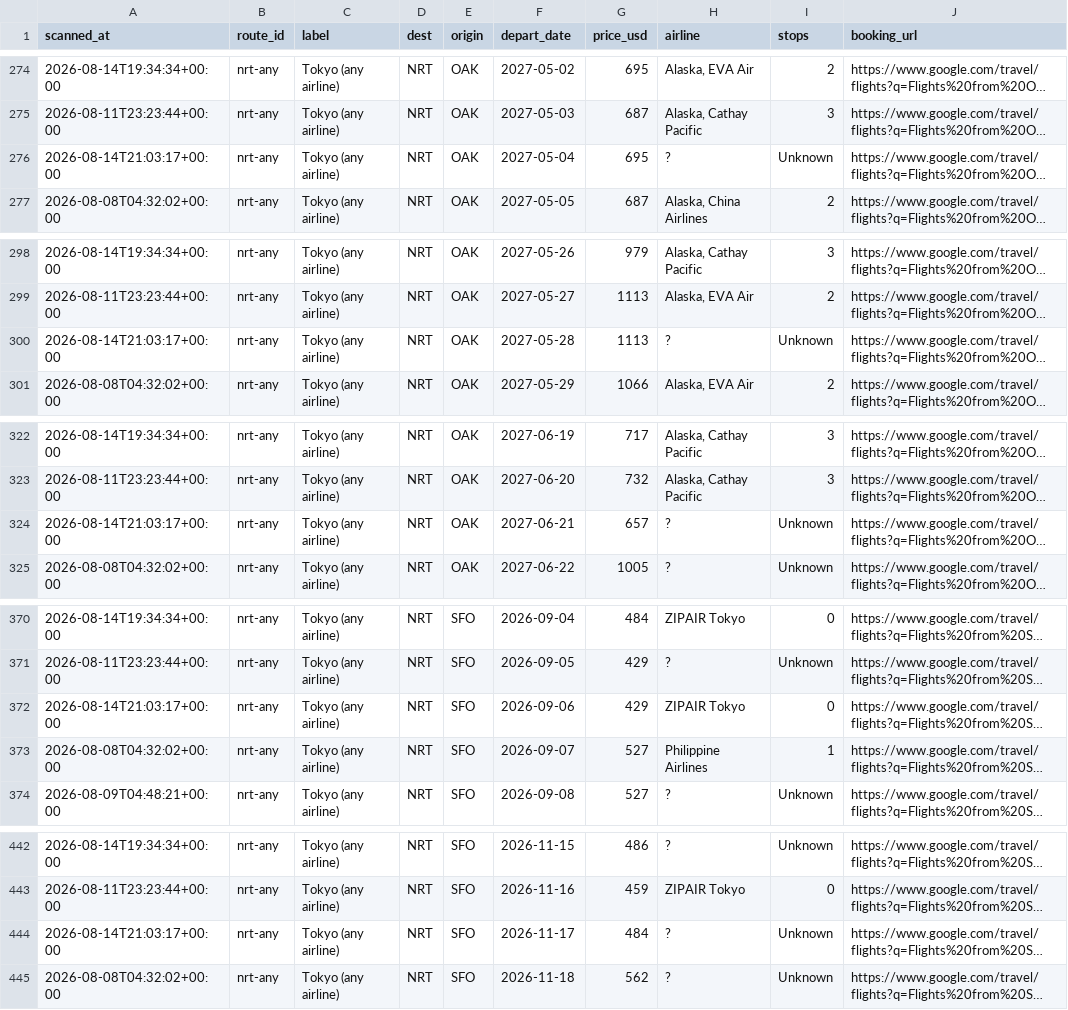
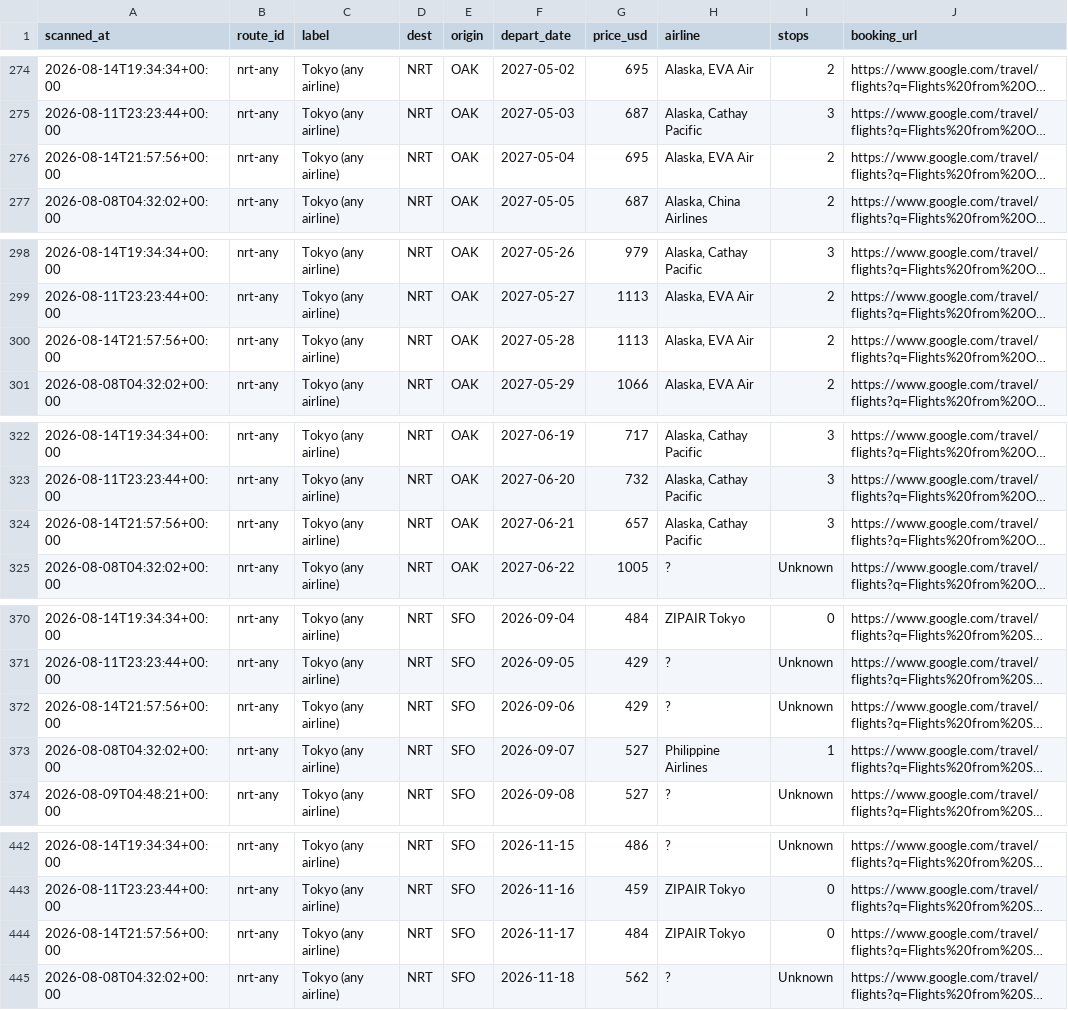
Before and after one commit to vanqd3216-dev/fare-tracker, a CSV file: calendar_latest.csv, drawn as a sheet; only a part is shown, gaps mark what is left out; long unchanged cells end in …; the diff covers the shown part only; the diff names each change by its address in the sheet, - before the commit and + after, or states it on an @@ line.

```diff
--- a/calendar_latest.csv
+++ b/calendar_latest.csv
-A276 (scanned_at): 2026-08-14T21:03:17+00:00
+A276 (scanned_at): 2026-08-14T21:57:56+00:00
-H276 (airline): ?
+H276 (airline): Alaska, EVA Air
-I276 (stops): Unknown
+I276 (stops): 2
-A300 (scanned_at): 2026-08-14T21:03:17+00:00
+A300 (scanned_at): 2026-08-14T21:57:56+00:00
-H300 (airline): ?
+H300 (airline): Alaska, EVA Air
-I300 (stops): Unknown
+I300 (stops): 2
-A324 (scanned_at): 2026-08-14T21:03:17+00:00
+A324 (scanned_at): 2026-08-14T21:57:56+00:00
-H324 (airline): ?
+H324 (airline): Alaska, Cathay Pacific
-I324 (stops): Unknown
+I324 (stops): 3
-A372 (scanned_at): 2026-08-14T21:03:17+00:00
+A372 (scanned_at): 2026-08-14T21:57:56+00:00
-H372 (airline): ZIPAIR Tokyo
+H372 (airline): ?
-I372 (stops): 0
+I372 (stops): Unknown
-A444 (scanned_at): 2026-08-14T21:03:17+00:00
+A444 (scanned_at): 2026-08-14T21:57:56+00:00
-H444 (airline): ?
+H444 (airline): ZIPAIR Tokyo
-I444 (stops): Unknown
+I444 (stops): 0
```
Also changed, not shown: 1 added row and 169 edited cells elsewhere in this file.
